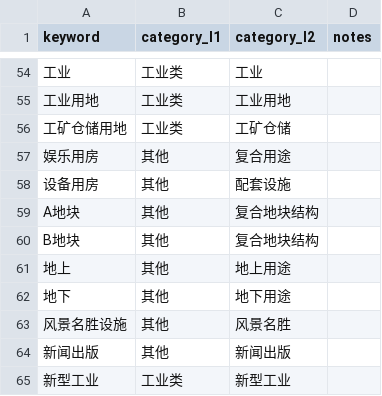
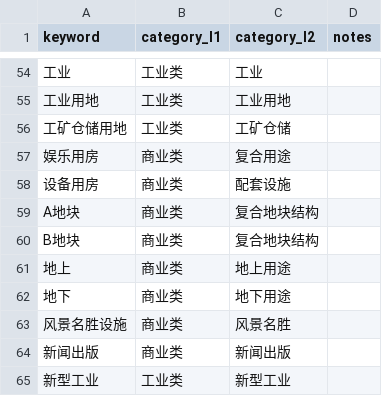
Before and after one commit to shannon1989/dbt_tutorial, a CSV file: seeds/land_use_mapping.csv, drawn as a sheet; only a part is shown, gaps mark what is left out; the diff covers the shown part only.

```diff
--- a/seeds/land_use_mapping.csv
+++ b/seeds/land_use_mapping.csv
@@ -56,10 +56,10 @@ keyword,category_l1,category_l2,notes
 工矿仓储用地,工业类,工矿仓储,
-娱乐用房,其他,复合用途,
-设备用房,其他,配套设施,
-A地块,其他,复合地块结构,
-B地块,其他,复合地块结构,
-地上,其他,地上用途,
-地下,其他,地下用途,
-风景名胜设施,其他,风景名胜,
-新闻出版,其他,新闻出版,
+娱乐用房,商业类,复合用途,
+设备用房,商业类,配套设施,
+A地块,商业类,复合地块结构,
+B地块,商业类,复合地块结构,
+地上,商业类,地上用途,
+地下,商业类,地下用途,
+风景名胜设施,商业类,风景名胜,
+新闻出版,商业类,新闻出版,
 新型工业,工业类,新型工业
```
Also changed, not shown: 25 edited cells elsewhere in this file, 5 other files.
